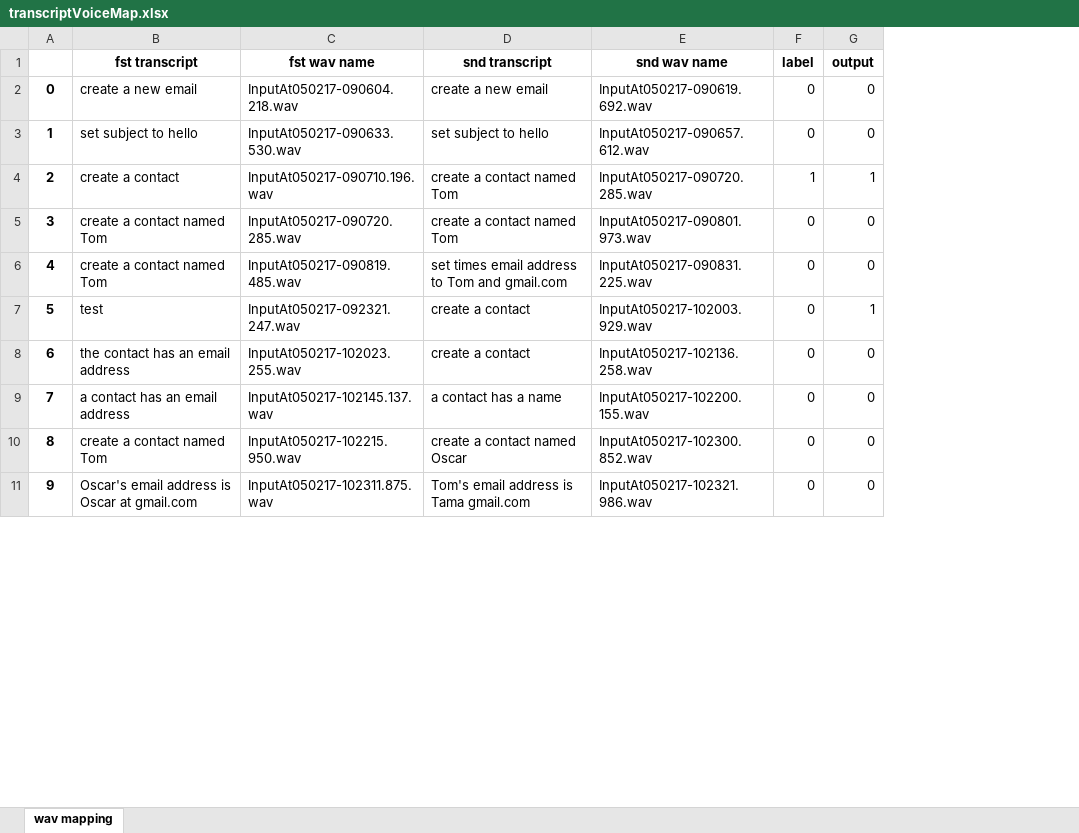
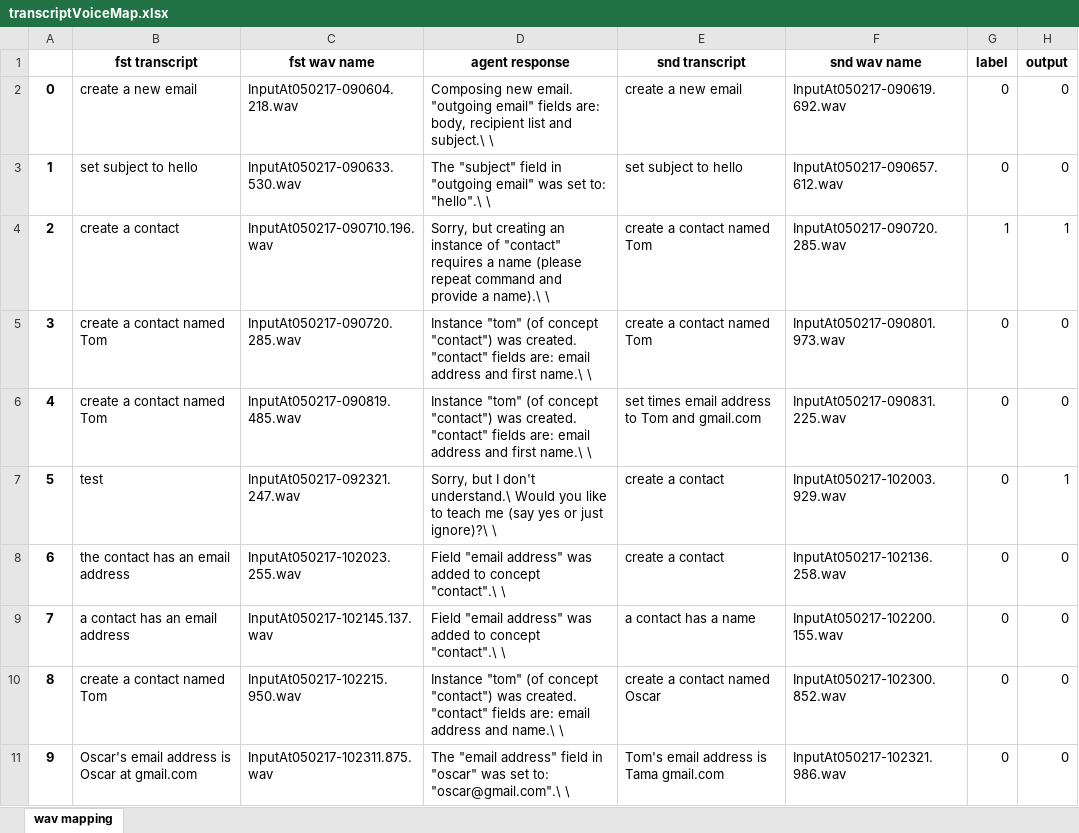
Before and after one commit to kerenivasch/correction-detection, an Excel workbook: transcriptVoiceMap.xlsx, sheet wav mapping, drawn as a sheet; only a part is shown; values as stored, in another font and other column widths than the file's, no borders; the diff names each change by its address in the sheet, - before the commit and + after, or states it on an @@ line.

Commit message:
Add files via upload

```diff
--- a/transcriptVoiceMap.xlsx (sheet wav mapping)
+++ b/transcriptVoiceMap.xlsx (sheet wav mapping)
+column D (agent response), rows 2-11: Composing new email. "outgoing email" fields are: body, recipient list and subject.\ \ | The "subject" field in "outgoing email" was set to: "hello".\ \ | Sorry, but creating an instance of "contact" requires a name (please repeat command and provide a name).\ \ | Instance "tom" (of concept "contact") was created. "contact" fields are: email address and first name.\ \ | Instance "tom" (of concept "contact") was created. "contact" fields are: email address and first name.\ \ | Sorry, but I don't understand.\ Would you like to teach me (say yes or just ignore)?\ \ | Field "email address" was added to concept "contact".\ \ | Field "email address" was added to concept "contact".\ \ | Instance "tom" (of concept "contact") was created. "contact" fields are: email address and name.\ \ | The "email address" field in "oscar" was set to: "oscar@gmail.com".\ \
```
